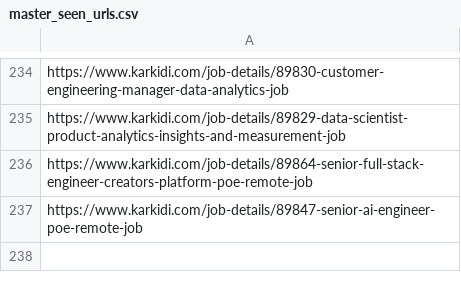
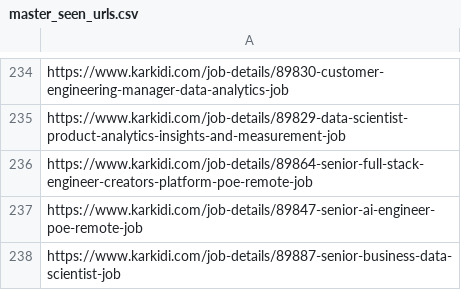
Before and after one commit to ajeem-codespace/skill-matched-job-notifier, a CSV file: data/master_seen_urls.csv, drawn as a sheet; only a part is shown, gaps mark what is left out.

```diff
--- a/data/master_seen_urls.csv
+++ b/data/master_seen_urls.csv
@@ -237 +237,2 @@ https://www.karkidi.com/job-details/89864-senior-full-stack-engineer-creators-pl
 https://www.karkidi.com/job-details/89847-senior-ai-engineer-poe-remote-job
+https://www.karkidi.com/job-details/89887-senior-business-data-scientist-job
```
Also changed, not shown: data/todays_new_jobs.csv.
